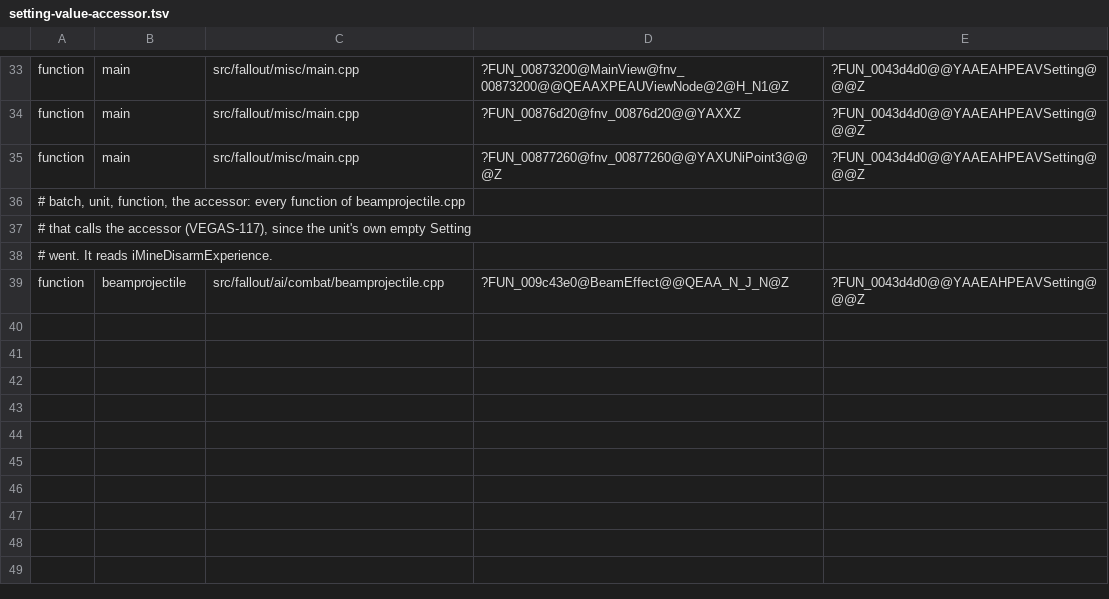
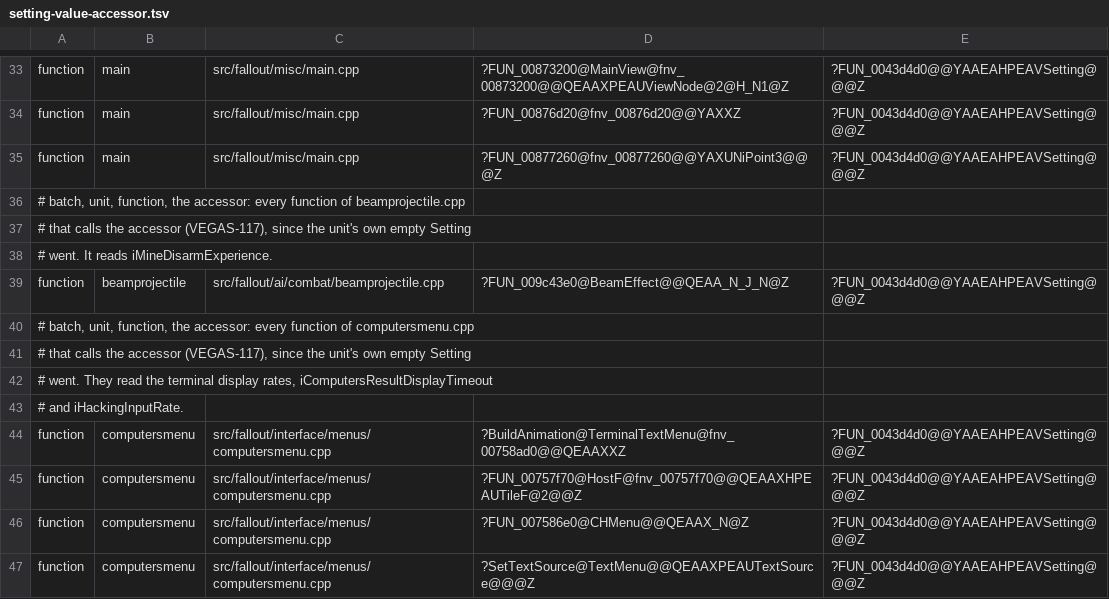
Before and after one commit to Reilley64/vegas, a TSV file: tools/function-relocations/setting-value-accessor.tsv, drawn as a sheet; only a part is shown, gaps mark what is left out.

Commit message:
fix(interface): move computersmenu's setting accessor calls (VEGAS-117)
computersmenu.cpp defined an empty struct Setting of its own at global
scope. Its nine calls of the setting value accessor at 0x0043d4d0
stayed on the 32-bit form, int &FUN_0043d4d0(int *), because the unit's
declaration of the form that takes the shared Setting would have named
that struct, not the shared class.

The struct goes, as for beamprojectile.cpp. The unit now sees only the
declaration class Setting; that symbols_0043d000.h gives the shared
class. Its two other uses of the name are the targets of the existing
reinterpret_cast inside an argument; they compile against the
declaration, with no cast added and no layout used. The record layouts
of the unit on windows-x64 and in the i686 compile are the same apart
from the removed struct.

The nine calls pass four GlobalObject2_0040c150 settings that generated
data defines as 24-byte objects of the shared class with the value at
8: iComputersDisplayRateNotes, iComputersDisplayRateMenus,
iComputersResultDisplayTimeout and iHackingInputRate. Each call's
conversion of its argument to int * becomes a conversion to
::Setting *; the address is the same. The unit's recipe entry respells
both keys of the old name, YA and YI, to the new name.
setting-value-accessor.tsv gains the batch computersmenu: the four
functions that call the accessor.

At the unit's flags, with /Ob0 and with /Od /Gy the object is the same
once the old name is read as the new one: nine relocations change
target, and the undefined symbol of the old form leaves the object.

```diff
--- a/tools/function-relocations/setting-value-accessor.tsv
+++ b/tools/function-relocations/setting-value-accessor.tsv
@@ -39 +39,9 @@ function	main	src/fallout/misc/main.cpp	?FUN_00877260@fnv_00877260@@YAXUNiPoint3
 function	beamprojectile	src/fallout/ai/combat/beamprojectile.cpp	?FUN_009c43e0@BeamEffect@@QEAA_N_J_N@Z	?FUN_0043d4d0@@YAAEAHPEAVSetting@@@Z
+# batch, unit, function, the accessor: every function of computersmenu.cpp
+# that calls the accessor (VEGAS-117), since the unit's own empty Setting
+# went. They read the terminal display rates, iComputersResultDisplayTimeout
+# and iHackingInputRate.
+function	computersmenu	src/fallout/interface/menus/computersmenu.cpp	?BuildAnimation@TerminalTextMenu@fnv_00758ad0@@QEAAXXZ	?FUN_0043d4d0@@YAAEAHPEAVSetting@@@Z
+function	computersmenu	src/fallout/interface/menus/computersmenu.cpp	?FUN_00757f70@HostF@fnv_00757f70@@QEAAXHPEAUTileF@2@@Z	?FUN_0043d4d0@@YAAEAHPEAVSetting@@@Z
+function	computersmenu	src/fallout/interface/menus/computersmenu.cpp	?FUN_007586e0@CHMenu@@QEAAX_N@Z	?FUN_0043d4d0@@YAAEAHPEAVSetting@@@Z
+function	computersmenu	src/fallout/interface/menus/computersmenu.cpp	?SetTextSource@TextMenu@@QEAAXPEAUTextSource@@@Z	?FUN_0043d4d0@@YAAEAHPEAVSetting@@@Z
```
Also changed, not shown: 2 other files.
